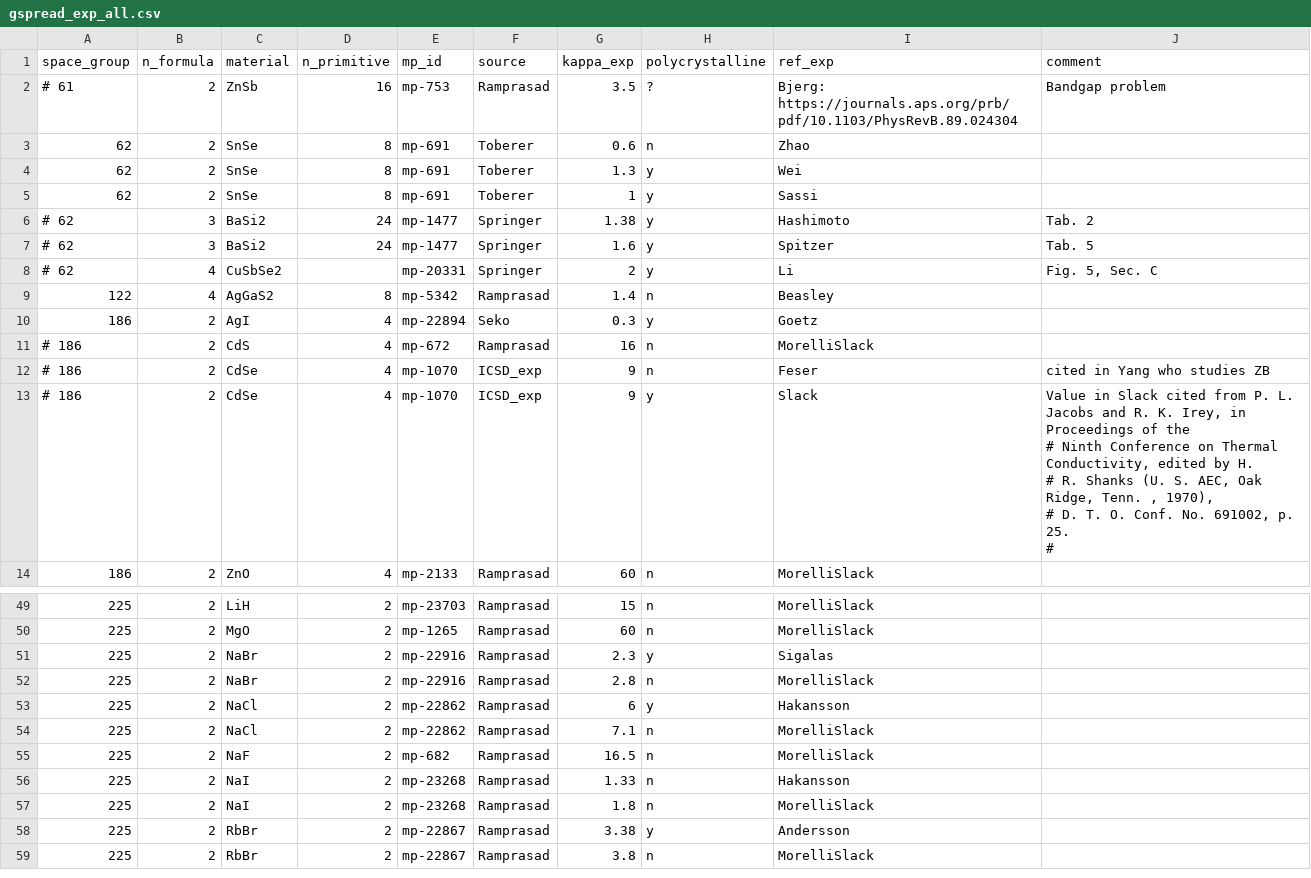
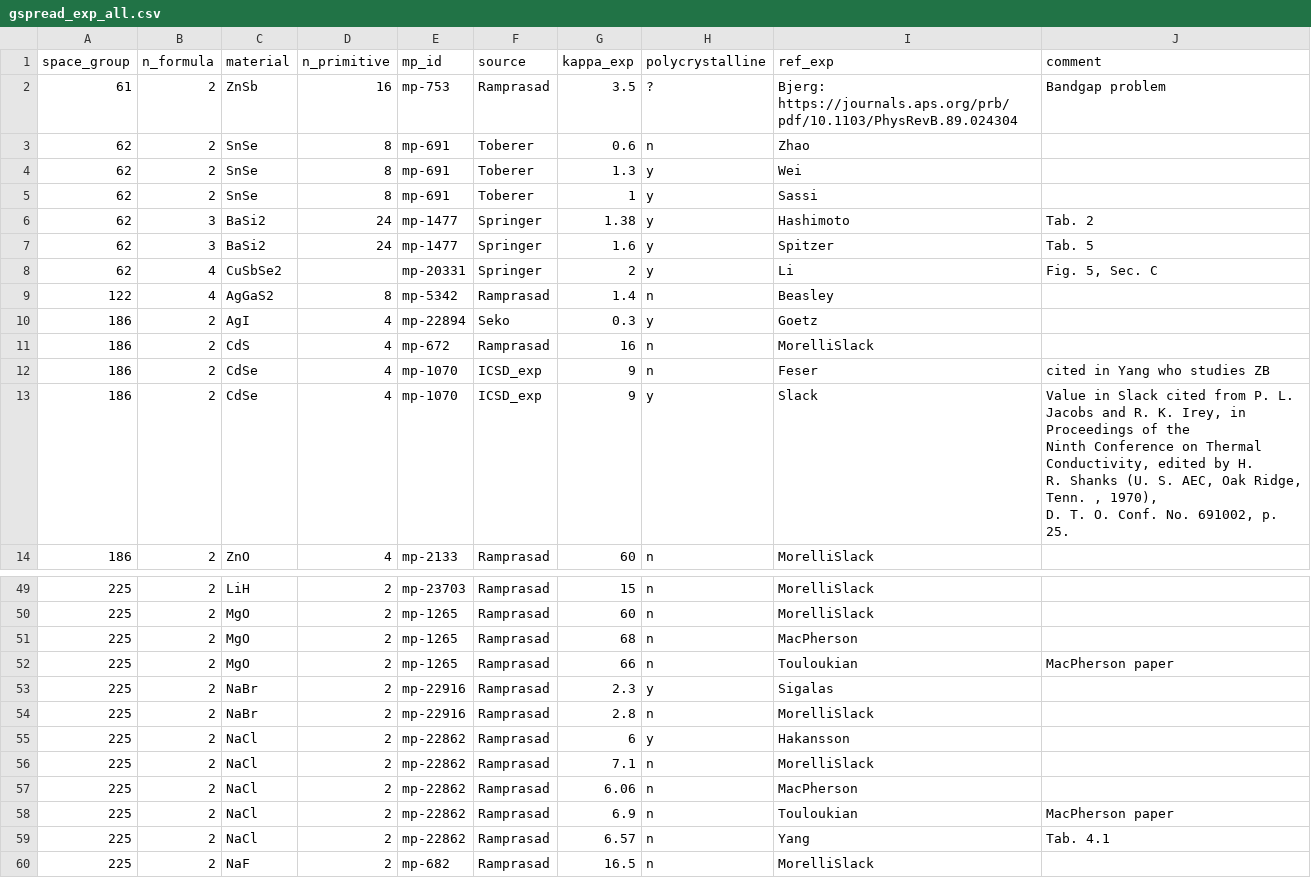
Before and after one commit to flokno/thesis_phd, a CSV file: plots/kappa_vs_exp/gspread_exp_all.csv, drawn as a sheet; only a part is shown, gaps mark what is left out; the shorter side is filled out with more unchanged rows; the diff covers the shown part only.

```diff
--- a/plots/kappa_vs_exp/gspread_exp_all.csv
+++ b/plots/kappa_vs_exp/gspread_exp_all.csv
@@ -1,3 +1,3 @@
 space_group,n_formula,material,n_primitive,mp_id,source,kappa_exp,polycrystalline,ref_exp,comment
-# 61,2,ZnSb,16,mp-753,Ramprasad,3.5,?,Bjerg: https://journals.aps.org/prb/pdf/10.1103/PhysRevB.89.024304,Bandgap problem
+61,2,ZnSb,16,mp-753,Ramprasad,3.5,?,Bjerg: https://journals.aps.org/prb/pdf/10.1103/PhysRevB.89.024304,Bandgap problem
 62,2,SnSe,8,mp-691,Toberer,0.6,n,Zhao,
@@ -5,14 +5,14 @@ space_group,n_formula,material,n_primitive,mp_id,source,kappa_exp,polycrystallin
 62,2,SnSe,8,mp-691,Toberer,1,y,Sassi,
-# 62,3,BaSi2,24,mp-1477,Springer,1.38,y,Hashimoto,Tab. 2
-# 62,3,BaSi2,24,mp-1477,Springer,1.6,y,Spitzer,Tab. 5
-# 62,4,CuSbSe2,,mp-20331,Springer,2,y,Li,"Fig. 5, Sec. C"
+62,3,BaSi2,24,mp-1477,Springer,1.38,y,Hashimoto,Tab. 2
+62,3,BaSi2,24,mp-1477,Springer,1.6,y,Spitzer,Tab. 5
+62,4,CuSbSe2,,mp-20331,Springer,2,y,Li,"Fig. 5, Sec. C"
 122,4,AgGaS2,8,mp-5342,Ramprasad,1.4,n,Beasley,
 186,2,AgI,4,mp-22894,Seko,0.3,y,Goetz,
-# 186,2,CdS,4,mp-672,Ramprasad,16,n,MorelliSlack,
-# 186,2,CdSe,4,mp-1070,ICSD_exp,9,n,Feser,cited in Yang who studies ZB
-# 186,2,CdSe,4,mp-1070,ICSD_exp,9,y,Slack,"Value in Slack cited from P. L. Jacobs and R. K. Irey, in Proceedings of the
-# Ninth Conference on Thermal Conductivity, edited by H.
-# R. Shanks (U. S. AEC, Oak Ridge, Tenn. , 1970),
-# D. T. O. Conf. No. 691002, p. 25.
-# "
+186,2,CdS,4,mp-672,Ramprasad,16,n,MorelliSlack,
+186,2,CdSe,4,mp-1070,ICSD_exp,9,n,Feser,cited in Yang who studies ZB
+186,2,CdSe,4,mp-1070,ICSD_exp,9,y,Slack,"Value in Slack cited from P. L. Jacobs and R. K. Irey, in Proceedings of the
+Ninth Conference on Thermal Conductivity, edited by H.
+R. Shanks (U. S. AEC, Oak Ridge, Tenn. , 1970),
+D. T. O. Conf. No. 691002, p. 25.
+"
 186,2,ZnO,4,mp-2133,Ramprasad,60,n,MorelliSlack,
@@ -54,2 +54,4 @@ space_group,n_formula,material,n_primitive,mp_id,source,kappa_exp,polycrystallin
 225,2,MgO,2,mp-1265,Ramprasad,60,n,MorelliSlack,
+225,2,MgO,2,mp-1265,Ramprasad,68,n,MacPherson,
+225,2,MgO,2,mp-1265,Ramprasad,66,n,Touloukian,MacPherson paper
 225,2,NaBr,2,mp-22916,Ramprasad,2.3,y,Sigalas,
@@ -58,2 +60,5 @@ space_group,n_formula,material,n_primitive,mp_id,source,kappa_exp,polycrystallin
 225,2,NaCl,2,mp-22862,Ramprasad,7.1,n,MorelliSlack,
+225,2,NaCl,2,mp-22862,Ramprasad,6.06,n,MacPherson,
+225,2,NaCl,2,mp-22862,Ramprasad,6.9,n,Touloukian,MacPherson paper
+225,2,NaCl,2,mp-22862,Ramprasad,6.57,n,Yang,Tab. 4.1
 225,2,NaF,2,mp-682,Ramprasad,16.5,n,MorelliSlack,
```
Also changed, not shown: 5 edited cells elsewhere in this file, plots/kappa_vs_exp/data_for_plot.csv, 4 other files.
